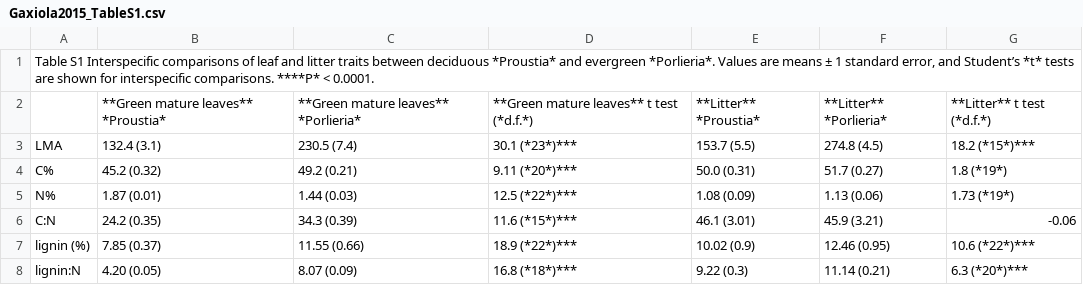
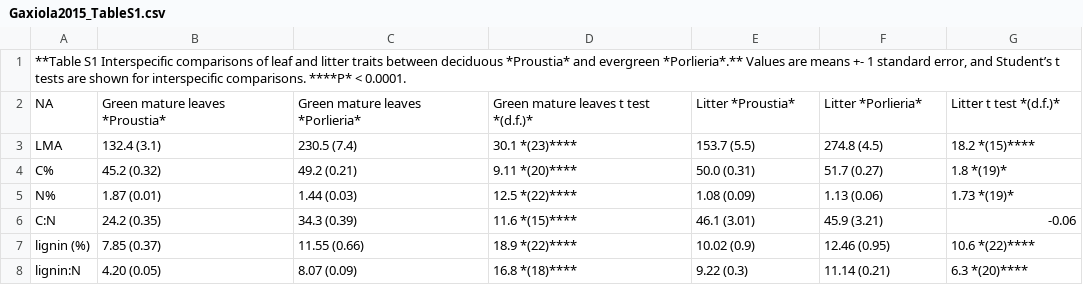
Before and after one commit to ktoddbrown/SoilDRaH, a CSV file: 01_DataRescue/Gaxiola2015/Gaxiola2015_TableS1.csv, drawn as a sheet.

Commit message:
CC Tables for Gaxiola2015

```diff
--- a/01_DataRescue/Gaxiola2015/Gaxiola2015_TableS1.csv
+++ b/01_DataRescue/Gaxiola2015/Gaxiola2015_TableS1.csv
@@ -1,8 +1,8 @@
-"Table S1 Interspecific comparisons of leaf and litter traits between deciduous *Proustia* and evergreen *Porlieria*. Values are means ± 1 standard error, and Student’s *t* tests are shown for interspecific comparisons. ****P* < 0.0001.",,,,,,
-,**Green mature leaves** *Proustia*,**Green mature leaves** *Porlieria*,**Green mature leaves** t test (*d.f.*),**Litter** *Proustia*,**Litter** *Porlieria*,**Litter** t test (*d.f.*)
-LMA,132.4 (3.1),230.5 (7.4),30.1 (*23*)***,153.7 (5.5),274.8 (4.5),18.2 (*15*)***
-C%,45.2 (0.32),49.2 (0.21),9.11 (*20*)***,50.0 (0.31),51.7 (0.27),1.8 (*19*)
-N%,1.87 (0.01),1.44 (0.03),12.5 (*22*)***,1.08 (0.09),1.13 (0.06),1.73 (*19*)
-C:N,24.2 (0.35),34.3 (0.39),11.6 (*15*)***,46.1 (3.01),45.9 (3.21),-0.06
-lignin (%),7.85 (0.37),11.55 (0.66),18.9 (*22*)***,10.02 (0.9),12.46 (0.95),10.6 (*22*)***
-lignin:N,4.20 (0.05),8.07 (0.09),16.8 (*18*)***,9.22 (0.3),11.14 (0.21),6.3 (*20*)***
+"**Table S1 Interspecific comparisons of leaf and litter traits between deciduous *Proustia* and evergreen *Porlieria*.** Values are means +- 1 standard error, and Student’s t tests are shown for interspecific comparisons. ****P* < 0.0001.",,,,,,
+NA,Green mature leaves *Proustia*,Green mature leaves *Porlieria*,Green mature leaves t test *(d.f.)*,Litter *Proustia*,Litter *Porlieria*,Litter t test *(d.f.)*
+LMA,132.4 (3.1),230.5 (7.4),30.1 *(23)****,153.7 (5.5),274.8 (4.5),18.2 *(15)****
+C%,45.2 (0.32),49.2 (0.21),9.11 *(20)****,50.0 (0.31),51.7 (0.27),1.8 *(19)*
+N%,1.87 (0.01),1.44 (0.03),12.5 *(22)****,1.08 (0.09),1.13 (0.06),1.73 *(19)*
+C:N,24.2 (0.35),34.3 (0.39),11.6 *(15)****,46.1 (3.01),45.9 (3.21),-0.06
+lignin (%),7.85 (0.37),11.55 (0.66),18.9 *(22)****,10.02 (0.9),12.46 (0.95),10.6 *(22)****
+lignin:N,4.20 (0.05),8.07 (0.09),16.8 *(18)****,9.22 (0.3),11.14 (0.21),6.3 *(20)****
```
Also changed, not shown: 01_DataRescue/Gaxiola2015/Gaxiola2015_Table1.csv, 01_DataRescue/Gaxiola2015/temp/Gaxiola2015_Table1_LK.csv, 1 other file.
